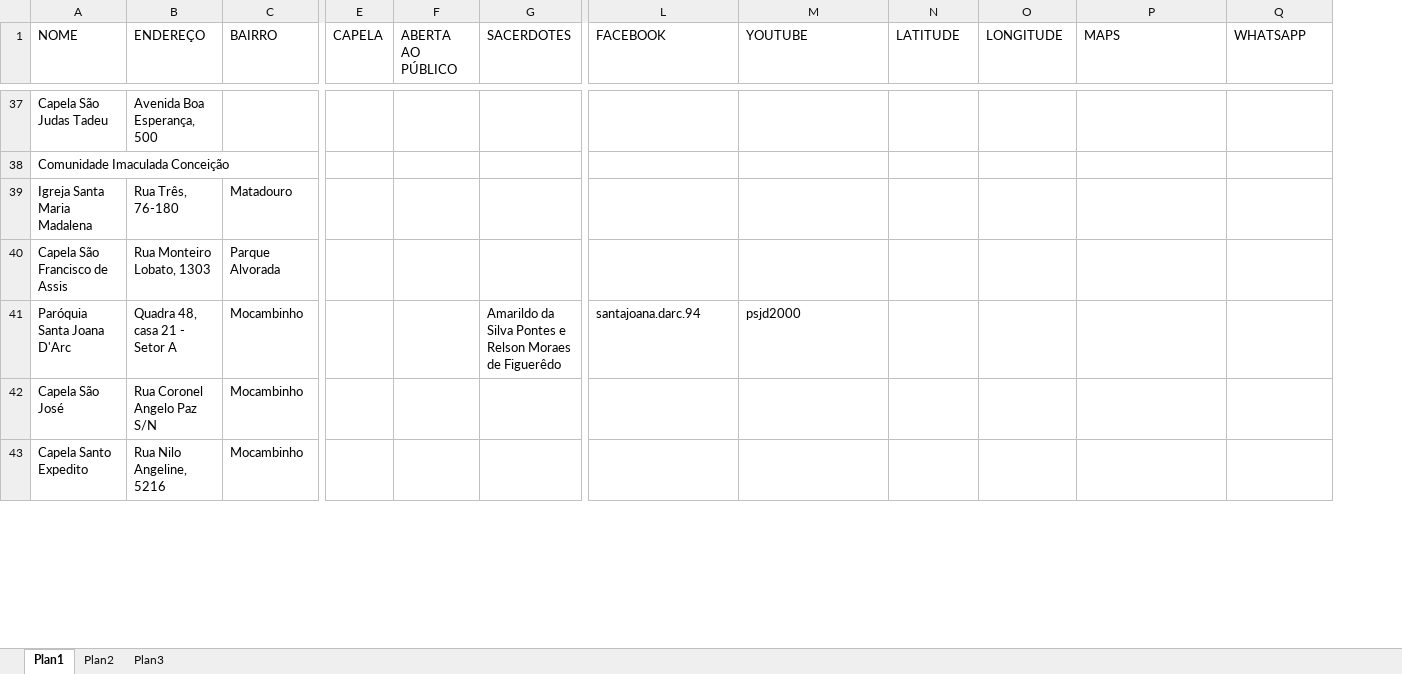
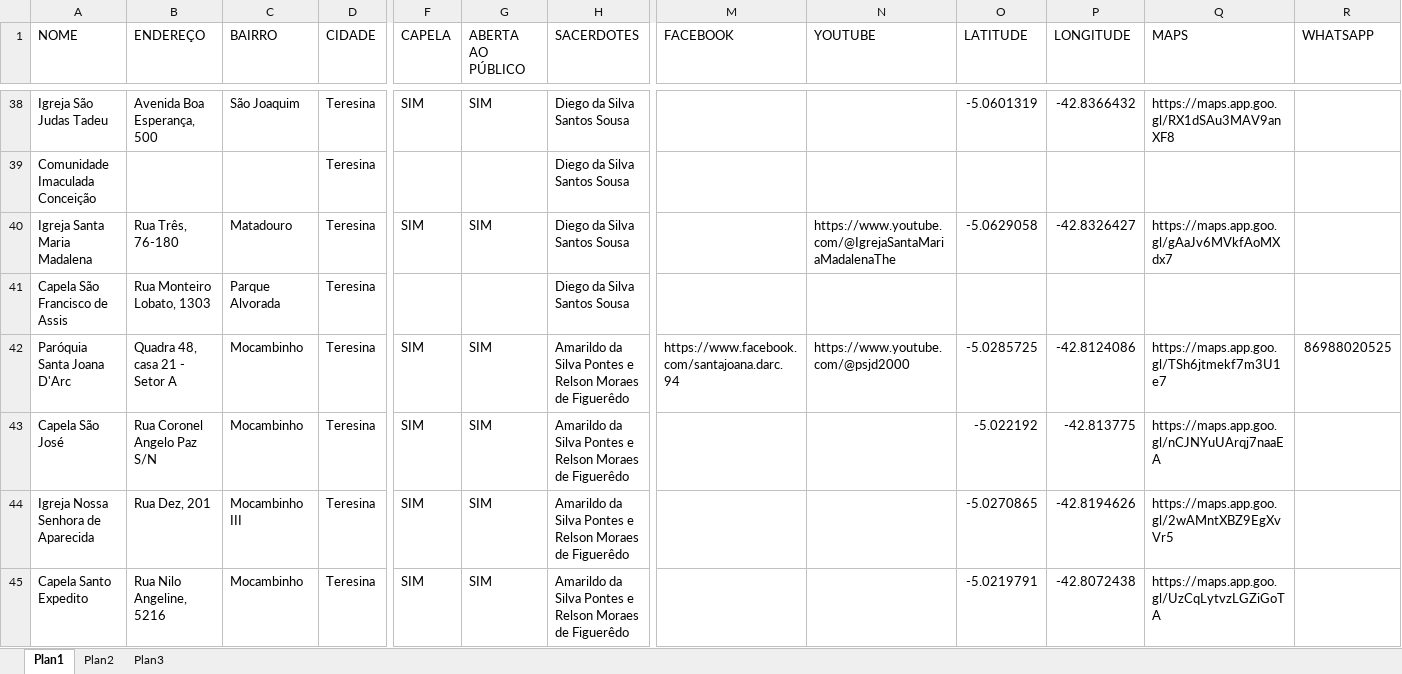
Before and after one commit to willianjonhy05/Missa-em-Teresina, an Excel workbook: igrejas.xlsx, sheet Plan1, drawn as a sheet; only a part is shown, gaps mark what is left out; values as stored, in another font and other column widths than the file's, no cell formats; addresses are those after the commit; rows hold the shown columns only; the diff covers the shown part only; the diff names each change by its address in the sheet, - before the commit and + after, or states it on an @@ line.

```diff
--- a/igrejas.xlsx (sheet Plan1)
+++ b/igrejas.xlsx (sheet Plan1)
+column D (CIDADE), rows 38-43: all Teresina; row 45: Teresina
-A38 (NOME): Capela São Judas Tadeu
+A38 (NOME): Igreja São Judas Tadeu
-C38 (BAIRRO): (empty)
+C38 (BAIRRO): São Joaquim
-F38 (CAPELA): (empty)
+F38 (CAPELA): SIM
-G38 (ABERTA AO PÚBLICO): (empty)
+G38 (ABERTA AO PÚBLICO): SIM
-H38:H41 (SACERDOTES): (empty)
+H38:H41 (SACERDOTES): Diego da Silva Santos Sousa
-O38 (LATITUDE): (empty)
+O38 (LATITUDE): -5.0601319
-P38 (LONGITUDE): (empty)
+P38 (LONGITUDE): -42.8366432
-Q38 (MAPS): (empty)
+Q38 (MAPS): https://maps.app.goo.gl/RX1dSAu3MAV9anXF8
-F40 (CAPELA): (empty)
+F40 (CAPELA): SIM
-G40 (ABERTA AO PÚBLICO): (empty)
+G40 (ABERTA AO PÚBLICO): SIM
-N40 (YOUTUBE): (empty)
+N40 (YOUTUBE): https://www.youtube.com/@IgrejaSantaMariaMadalenaThe
-O40 (LATITUDE): (empty)
+O40 (LATITUDE): -5.0629058
-P40 (LONGITUDE): (empty)
+P40 (LONGITUDE): -42.8326427
-Q40 (MAPS): (empty)
+Q40 (MAPS): https://maps.app.goo.gl/gAaJv6MVkfAoMXdx7
-F42:F43 (CAPELA): (empty)
+F42:F43 (CAPELA): SIM
-G42:G43 (ABERTA AO PÚBLICO): (empty)
+G42:G43 (ABERTA AO PÚBLICO): SIM
-M42 (FACEBOOK): santajoana.darc.94
+M42 (FACEBOOK): https://www.facebook.com/santajoana.darc.94
-N42 (YOUTUBE): psjd2000
+N42 (YOUTUBE): https://www.youtube.com/@psjd2000
-O42 (LATITUDE): (empty)
+O42 (LATITUDE): -5.0285725
-P42 (LONGITUDE): (empty)
+P42 (LONGITUDE): -42.8124086
-Q42 (MAPS): (empty)
+Q42 (MAPS): https://maps.app.goo.gl/TSh6jtmekf7m3U1e7
-R42 (WHATSAPP): (empty)
+R42 (WHATSAPP): 86988020525
-H43 (SACERDOTES): (empty)
+H43 (SACERDOTES): Amarildo da Silva Pontes e Relson Moraes de Figuerêdo
-O43 (LATITUDE): (empty)
+O43 (LATITUDE): -5.022192
-P43 (LONGITUDE): (empty)
+P43 (LONGITUDE): -42.813775
-Q43 (MAPS): (empty)
+Q43 (MAPS): https://maps.app.goo.gl/nCJNYuUArqj7naaEA
+row 44: Igreja Nossa Senhora de Aparecida | Rua Dez, 201 | Mocambinho III | Teresina | SIM | SIM | Amarildo da Silva Pontes e Relson Moraes de Figuerêdo |  |  | -5.0270865 | -42.8194626 | https://maps.app.goo.gl/2wAMntXBZ9EgXvVr5
-F45 (CAPELA): (empty)
+F45 (CAPELA): SIM
-G45 (ABERTA AO PÚBLICO): (empty)
+G45 (ABERTA AO PÚBLICO): SIM
-H45 (SACERDOTES): (empty)
+H45 (SACERDOTES): Amarildo da Silva Pontes e Relson Moraes de Figuerêdo
-O45 (LATITUDE): (empty)
+O45 (LATITUDE): -5.0219791
-P45 (LONGITUDE): (empty)
+P45 (LONGITUDE): -42.8072438
-Q45 (MAPS): (empty)
+Q45 (MAPS): https://maps.app.goo.gl/UzCqLytvzLGZiGoTA
```
Also changed, not shown: 2 added rows, 1 removed row and 58 edited cells elsewhere in this sheet, cell formats, 6 other files.
